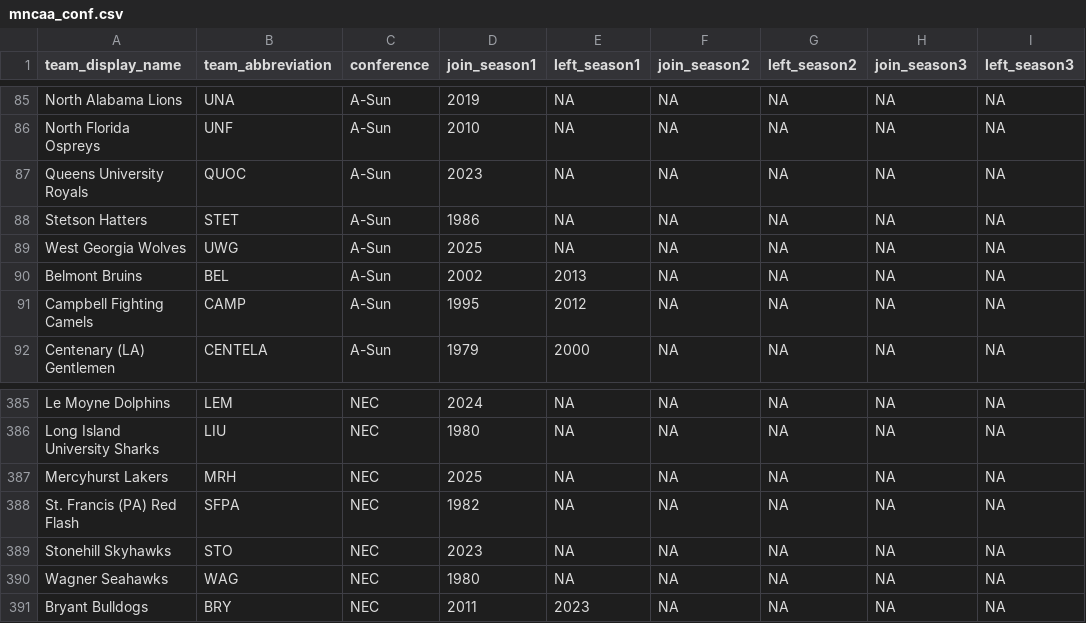
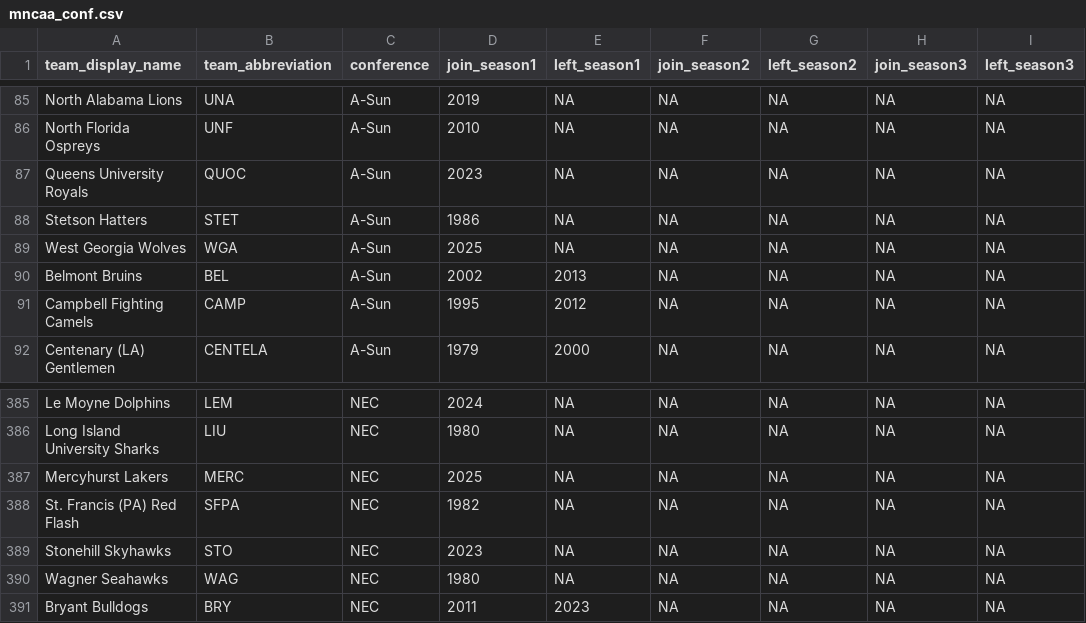
Before and after one commit to djvn2002/Basketball_Database, a CSV file: SHOT APP/NCAA/mncaa_conf.csv, drawn as a sheet; only a part is shown, gaps mark what is left out; the diff names each change by its address in the sheet, - before the commit and + after, or states it on an @@ line.

```diff
--- a/SHOT APP/NCAA/mncaa_conf.csv
+++ b/SHOT APP/NCAA/mncaa_conf.csv
-B89 (team_abbreviation): UWG
+B89 (team_abbreviation): WGA
-B387 (team_abbreviation): MRH
+B387 (team_abbreviation): MERC
```
Also changed, not shown: SHOT APP/NCAA/wncaa_conf.csv, 5 other files.
